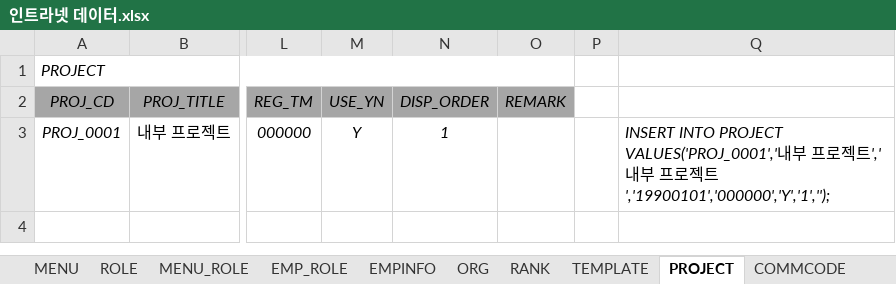
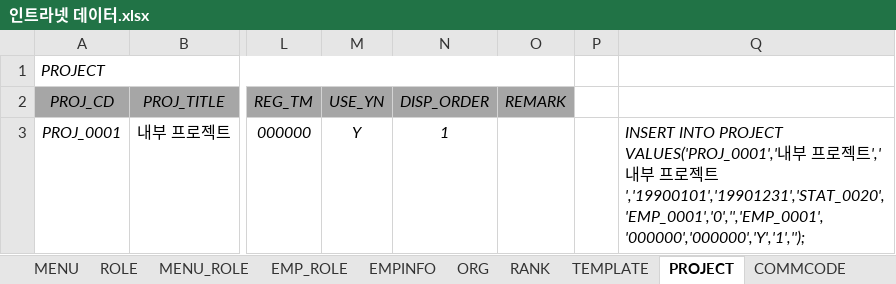
Before and after one commit to hikr90/hikr90, an Excel workbook: 02.프로젝트/01.인트라넷/01.설계/인트라넷 데이터.xlsx, sheet PROJECT, drawn as a sheet; only a part is shown, gaps mark what is left out; values as stored, in another font and other column widths than the file's, no borders; the diff names each change by its address in the sheet, - before the commit and + after, or states it on an @@ line.

```diff
--- a/02.프로젝트/01.인트라넷/01.설계/인트라넷 데이터.xlsx (sheet PROJECT)
+++ b/02.프로젝트/01.인트라넷/01.설계/인트라넷 데이터.xlsx (sheet PROJECT)
-Q3: …젝트','19900101','000000','Y','1','');
+Q3: …젝트','19900101','19901231','STAT_0020','EMP_0001','0','','EMP_0001','000000','000000','Y','1','');
```
Also changed, not shown: sheet EMPINFO, 5 other files.
